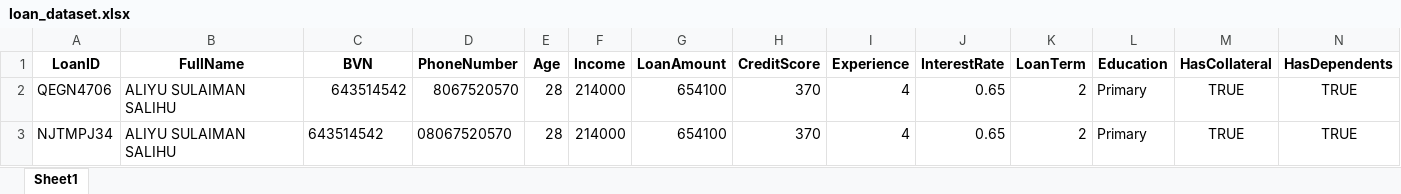
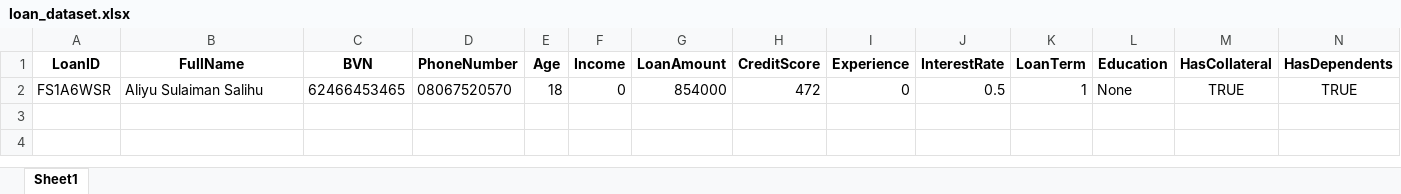
Before and after one commit to AllyTech001/AgriLoan, an Excel workbook: loan_dataset.xlsx, sheet Sheet1, drawn as a sheet; only a part is shown; values as stored, in another font and other column widths than the file's, no borders; removed rows and columns are numbered as before the commit, all else as after; rows hold the shown columns only; the diff names each change by its address in the sheet, - before the commit and + after, or states it on an @@ line.

```diff
--- a/loan_dataset.xlsx (sheet Sheet1)
+++ b/loan_dataset.xlsx (sheet Sheet1)
-row 2: QEGN4706 | ALIYU SULAIMAN SALIHU | 643514542 | 8067520570 | 28 | 214000 | 654100 | 370 | 4 | 0.65 | 2 | Primary | TRUE | TRUE
-row 3: NJTMPJ34 | ALIYU SULAIMAN SALIHU | 643514542 | 08067520570 | 28 | 214000 | 654100 | 370 | 4 | 0.65 | 2 | Primary | TRUE | TRUE
+row 2: FS1A6WSR | Aliyu Sulaiman Salihu | 62466453465 | 08067520570 | 18 | 0 | 854000 | 472 | 0 | 0.5 | 1 | None | TRUE | TRUE
```
Also changed, not shown: profile_details.xlsx, 3 other files.
